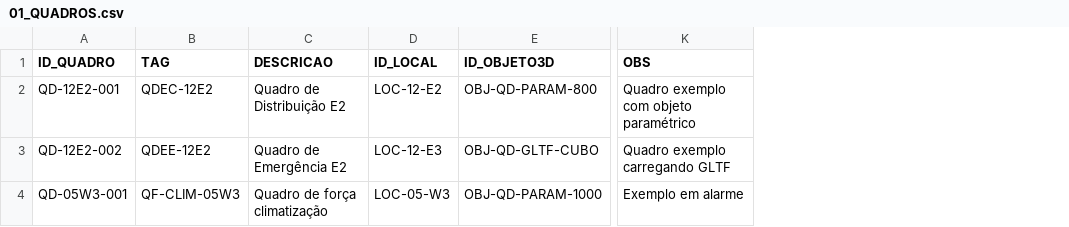
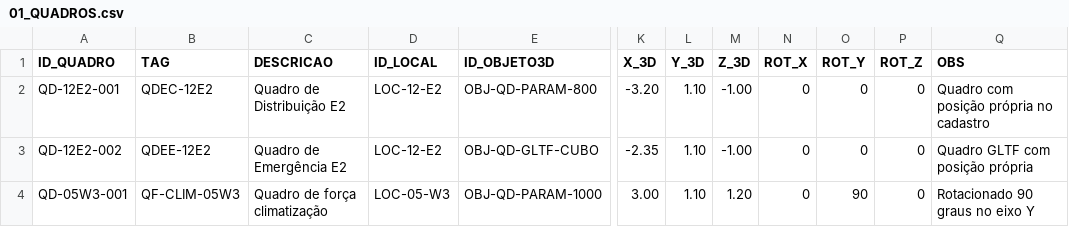
Before and after one commit to cortenge-hub/WEB3D, a CSV file: 01_CSV_DATABASE/01_QUADROS.csv, drawn as a sheet; only a part is shown, gaps mark what is left out; addresses are those after the commit; the diff names each change by its address in the sheet, - before the commit and + after, or states it on an @@ line.

Commit message:
Update 01_QUADROS.csv

```diff
--- a/01_CSV_DATABASE/01_QUADROS.csv
+++ b/01_CSV_DATABASE/01_QUADROS.csv
+column K (X_3D), rows 2-4: -3.20 | -2.35 | 3.00
+column L (Y_3D), rows 2-4: all 1.10
+column M (Z_3D), rows 2-4: -1.00 | -1.00 | 1.20
+column N (ROT_X), rows 2-4: all 0
+column O (ROT_Y), rows 2-4: 0 | 0 | 90
+column P (ROT_Z), rows 2-4: all 0
-Q2 (OBS): Quadro exemplo com objeto paramétrico
+Q2 (OBS): Quadro com posição própria no cadastro
-D3 (ID_LOCAL): LOC-12-E3
+D3 (ID_LOCAL): LOC-12-E2
-Q3 (OBS): Quadro exemplo carregando GLTF
+Q3 (OBS): Quadro GLTF com posição própria
-Q4 (OBS): Exemplo em alarme
+Q4 (OBS): Rotacionado 90 graus no eixo Y
```
